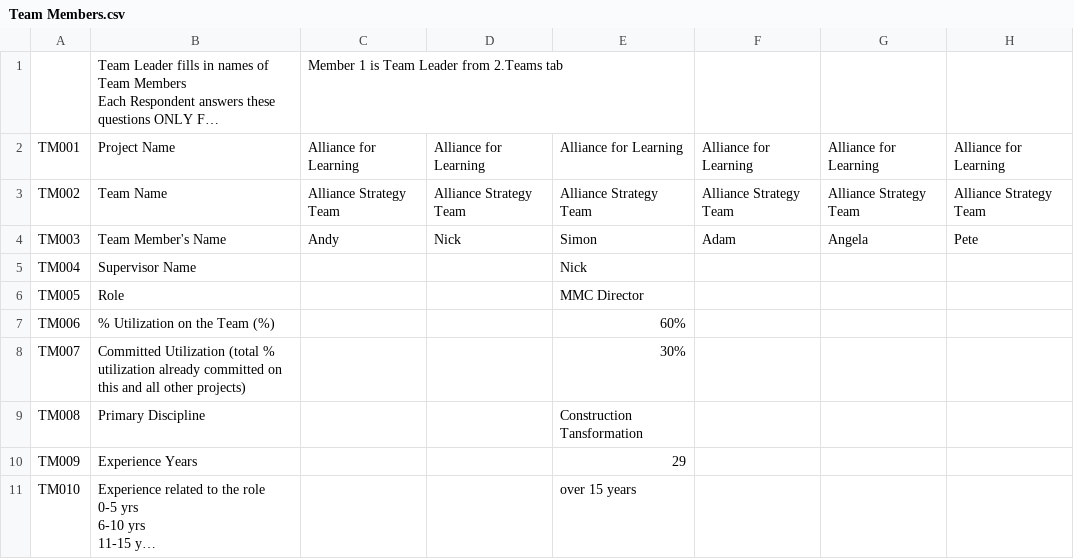
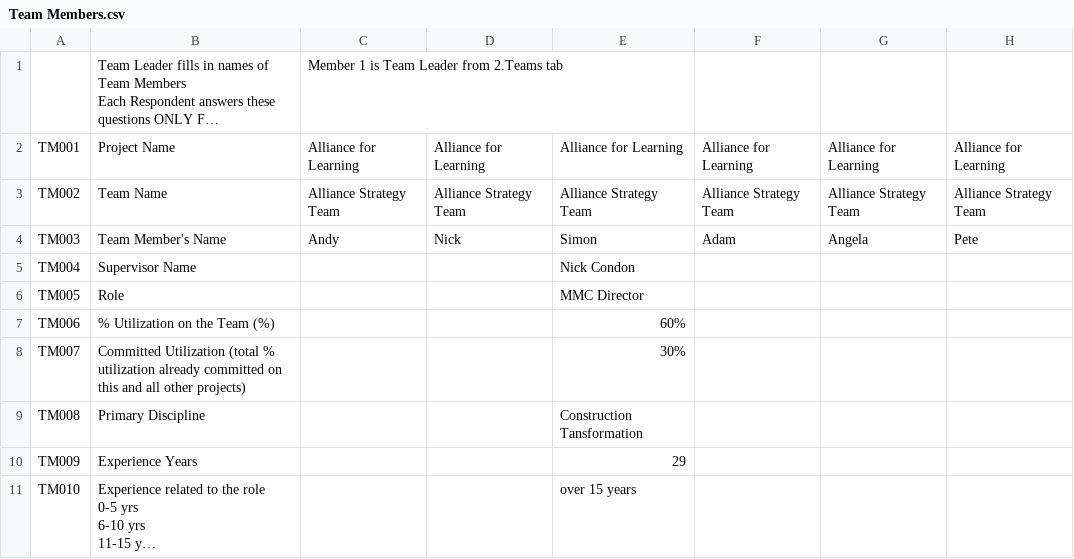
Before and after one commit to AshishHestabit/PythonAutomateSheetData, a CSV file: RawData/Team Members.csv, drawn as a sheet; only a part is shown; long unchanged cells end in …; the diff names each change by its address in the sheet, - before the commit and + after, or states it on an @@ line.

```diff
--- a/RawData/Team Members.csv
+++ b/RawData/Team Members.csv
-E5: Nick
+E5: Nick Condon
```
Also changed, not shown: TrimmedData/Team Members.csv, finalData/employee.csv, 10 other files.
